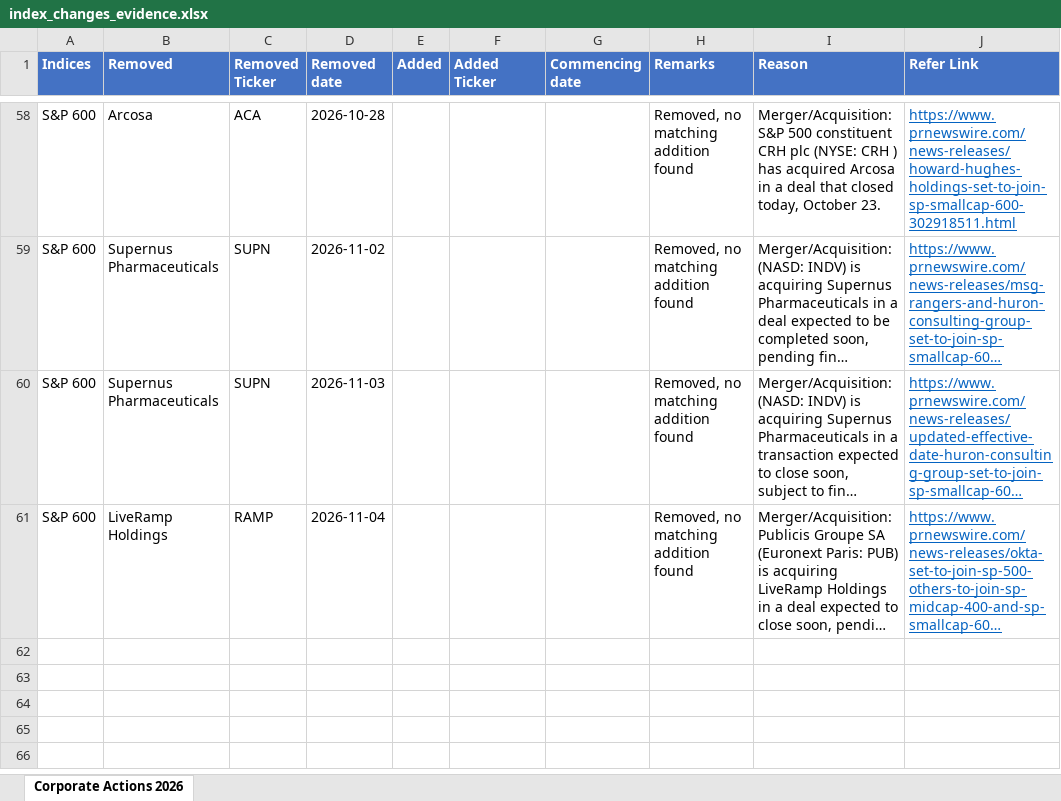
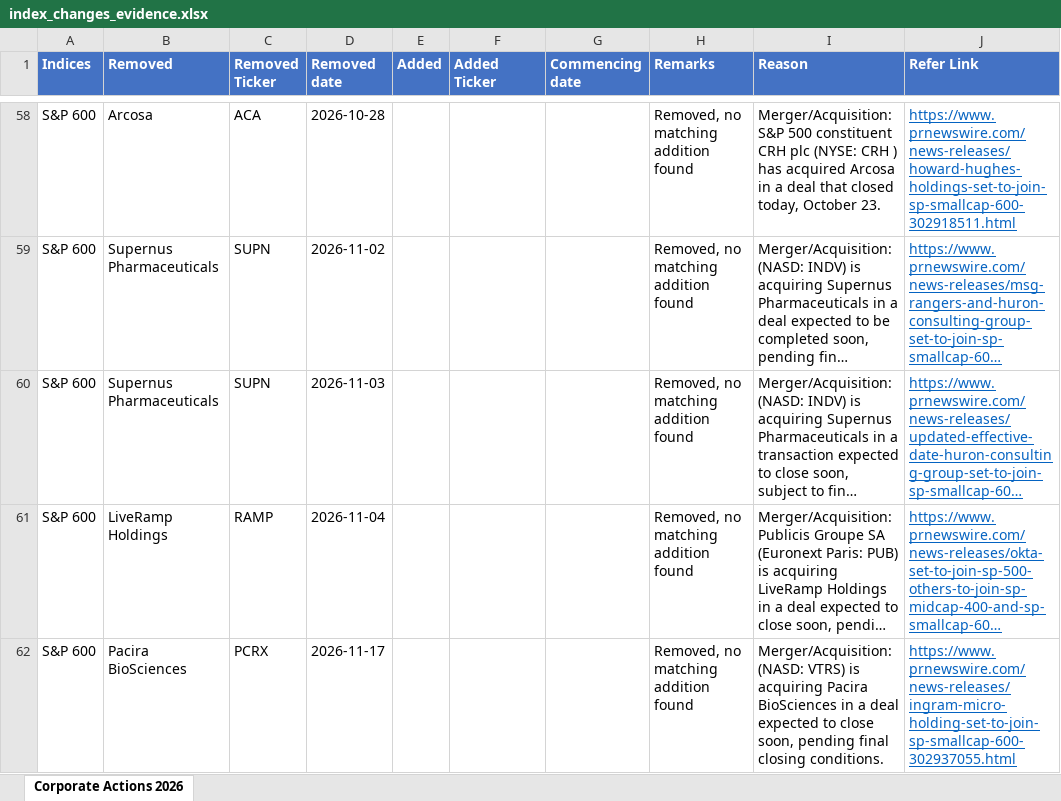
Before and after one commit to maharajasm2186-debug/MahaKing86, an Excel workbook: index_changes_evidence.xlsx, sheet Corporate Actions 2026, drawn as a sheet; only a part is shown, gaps mark what is left out; long unchanged cells end in …; values as stored, in another font and other column widths than the file's, no borders; the diff names each change by its address in the sheet, - before the commit and + after, or states it on an @@ line.

```diff
--- a/index_changes_evidence.xlsx (sheet Corporate Actions 2026)
+++ b/index_changes_evidence.xlsx (sheet Corporate Actions 2026)
+row 62: S&P 600 | Pacira BioSciences | PCRX | 2026-11-17 |  |  |  | Removed, no matching addition found | Merger/Acquisition: (NASD: VTRS) is acquiring Pacira BioSciences in a deal expected to close soon, pending final closing conditions. | https://www.prnewswire.com/news-releases/ingram-micro-holding-set-to-join-sp-smallcap-600-302937055.html
```
Also changed, not shown: index_changes_going_forward.xlsx, 2 other files.
